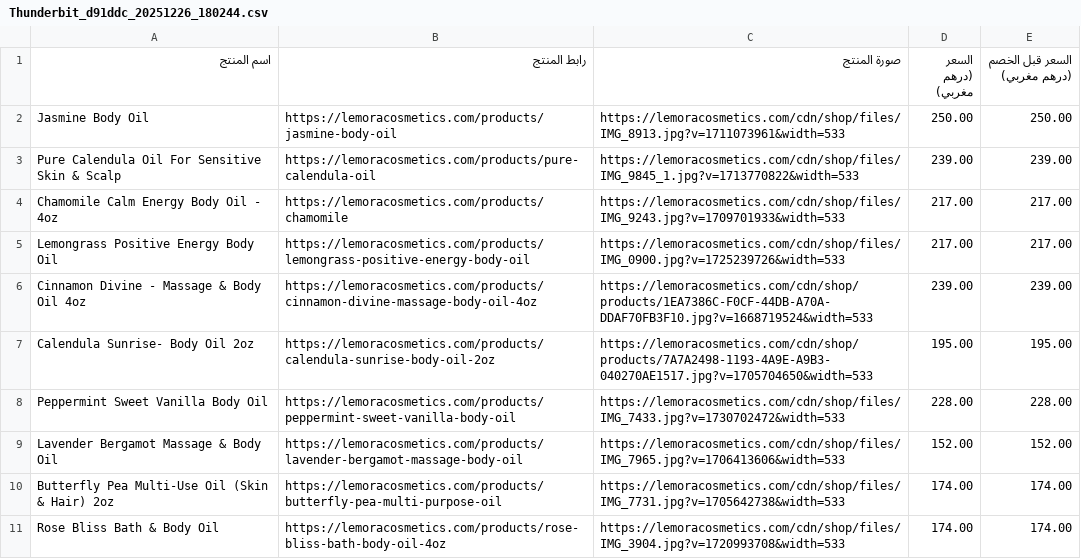
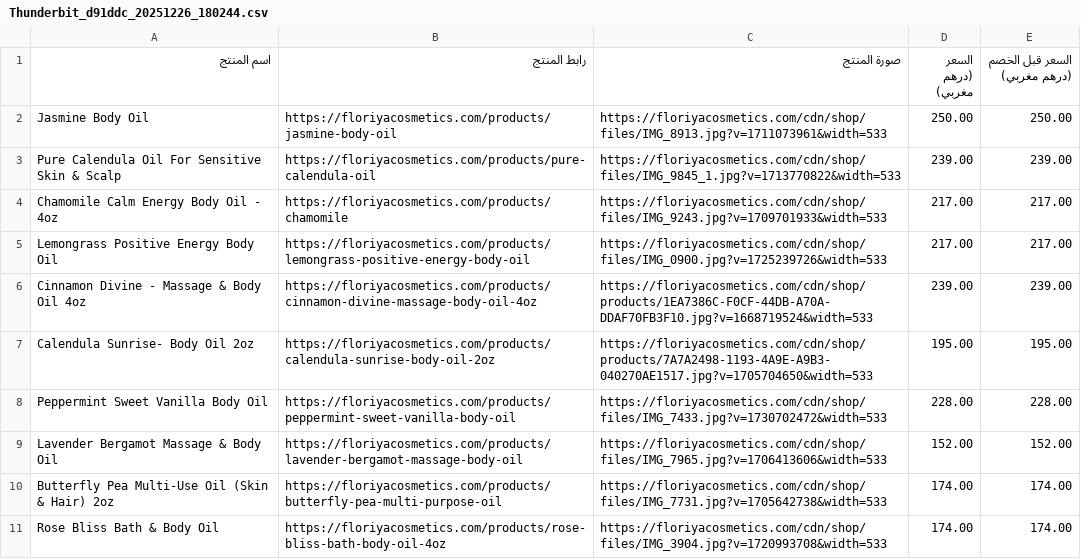
Before and after one commit to tejjzakaria/LEMORA, a CSV file: public/products/Thunderbit_d91ddc_20251226_180244.csv, drawn as a sheet.

Commit message:
fix: remove mentions of lemora

```diff
--- a/public/products/Thunderbit_d91ddc_20251226_180244.csv
+++ b/public/products/Thunderbit_d91ddc_20251226_180244.csv
@@ -1,11 +1,11 @@
 "اسم المنتج","رابط المنتج","صورة المنتج","السعر (درهم مغربي)","السعر قبل الخصم (درهم مغربي)"
-"Jasmine Body Oil","https://lemoracosmetics.com/products/jasmine-body-oil","https://lemoracosmetics.com/cdn/shop/files/IMG_8913.jpg?v=1711073961&width=533","250.00","250.00"
-"Pure Calendula Oil For Sensitive Skin & Scalp","https://lemoracosmetics.com/products/pure-calendula-oil","https://lemoracosmetics.com/cdn/shop/files/IMG_9845_1.jpg?v=1713770822&width=533","239.00","239.00"
-"Chamomile Calm Energy Body Oil - 4oz","https://lemoracosmetics.com/products/chamomile","https://lemoracosmetics.com/cdn/shop/files/IMG_9243.jpg?v=1709701933&width=533","217.00","217.00"
-"Lemongrass Positive Energy Body Oil","https://lemoracosmetics.com/products/lemongrass-positive-energy-body-oil","https://lemoracosmetics.com/cdn/shop/files/IMG_0900.jpg?v=1725239726&width=533","217.00","217.00"
-"Cinnamon Divine - Massage & Body Oil 4oz","https://lemoracosmetics.com/products/cinnamon-divine-massage-body-oil-4oz","https://lemoracosmetics.com/cdn/shop/products/1EA7386C-F0CF-44DB-A70A-DDAF70FB3F10.jpg?v=1668719524&width=533","239.00","239.00"
-"Calendula Sunrise- Body Oil 2oz","https://lemoracosmetics.com/products/calendula-sunrise-body-oil-2oz","https://lemoracosmetics.com/cdn/shop/products/7A7A2498-1193-4A9E-A9B3-040270AE1517.jpg?v=1705704650&width=533","195.00","195.00"
-"Peppermint Sweet Vanilla Body Oil","https://lemoracosmetics.com/products/peppermint-sweet-vanilla-body-oil","https://lemoracosmetics.com/cdn/shop/files/IMG_7433.jpg?v=1730702472&width=533","228.00","228.00"
-"Lavender Bergamot Massage & Body Oil","https://lemoracosmetics.com/products/lavender-bergamot-massage-body-oil","https://lemoracosmetics.com/cdn/shop/files/IMG_7965.jpg?v=1706413606&width=533","152.00","152.00"
-"Butterfly Pea Multi-Use Oil (Skin & Hair) 2oz","https://lemoracosmetics.com/products/butterfly-pea-multi-purpose-oil","https://lemoracosmetics.com/cdn/shop/files/IMG_7731.jpg?v=1705642738&width=533","174.00","174.00"
-"Rose Bliss Bath & Body Oil","https://lemoracosmetics.com/products/rose-bliss-bath-body-oil-4oz","https://lemoracosmetics.com/cdn/shop/files/IMG_3904.jpg?v=1720993708&width=533","174.00","174.00"
+"Jasmine Body Oil","https://floriyacosmetics.com/products/jasmine-body-oil","https://floriyacosmetics.com/cdn/shop/files/IMG_8913.jpg?v=1711073961&width=533","250.00","250.00"
+"Pure Calendula Oil For Sensitive Skin & Scalp","https://floriyacosmetics.com/products/pure-calendula-oil","https://floriyacosmetics.com/cdn/shop/files/IMG_9845_1.jpg?v=1713770822&width=533","239.00","239.00"
+"Chamomile Calm Energy Body Oil - 4oz","https://floriyacosmetics.com/products/chamomile","https://floriyacosmetics.com/cdn/shop/files/IMG_9243.jpg?v=1709701933&width=533","217.00","217.00"
+"Lemongrass Positive Energy Body Oil","https://floriyacosmetics.com/products/lemongrass-positive-energy-body-oil","https://floriyacosmetics.com/cdn/shop/files/IMG_0900.jpg?v=1725239726&width=533","217.00","217.00"
+"Cinnamon Divine - Massage & Body Oil 4oz","https://floriyacosmetics.com/products/cinnamon-divine-massage-body-oil-4oz","https://floriyacosmetics.com/cdn/shop/products/1EA7386C-F0CF-44DB-A70A-DDAF70FB3F10.jpg?v=1668719524&width=533","239.00","239.00"
+"Calendula Sunrise- Body Oil 2oz","https://floriyacosmetics.com/products/calendula-sunrise-body-oil-2oz","https://floriyacosmetics.com/cdn/shop/products/7A7A2498-1193-4A9E-A9B3-040270AE1517.jpg?v=1705704650&width=533","195.00","195.00"
+"Peppermint Sweet Vanilla Body Oil","https://floriyacosmetics.com/products/peppermint-sweet-vanilla-body-oil","https://floriyacosmetics.com/cdn/shop/files/IMG_7433.jpg?v=1730702472&width=533","228.00","228.00"
+"Lavender Bergamot Massage & Body Oil","https://floriyacosmetics.com/products/lavender-bergamot-massage-body-oil","https://floriyacosmetics.com/cdn/shop/files/IMG_7965.jpg?v=1706413606&width=533","152.00","152.00"
+"Butterfly Pea Multi-Use Oil (Skin & Hair) 2oz","https://floriyacosmetics.com/products/butterfly-pea-multi-purpose-oil","https://floriyacosmetics.com/cdn/shop/files/IMG_7731.jpg?v=1705642738&width=533","174.00","174.00"
+"Rose Bliss Bath & Body Oil","https://floriyacosmetics.com/products/rose-bliss-bath-body-oil-4oz","https://floriyacosmetics.com/cdn/shop/files/IMG_3904.jpg?v=1720993708&width=533","174.00","174.00"
```
Also changed, not shown: public/products/Thunderbit_d91ddc_20251226_180145.csv, public/products/Thunderbit_d91ddc_20251226_180327.csv, 10 other files.
